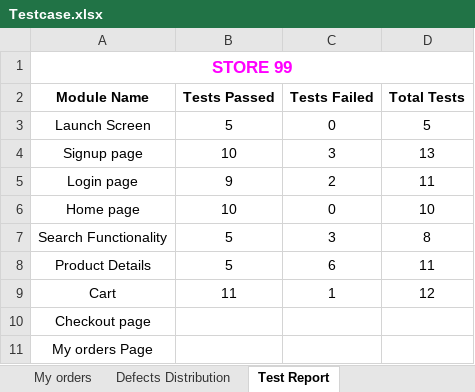
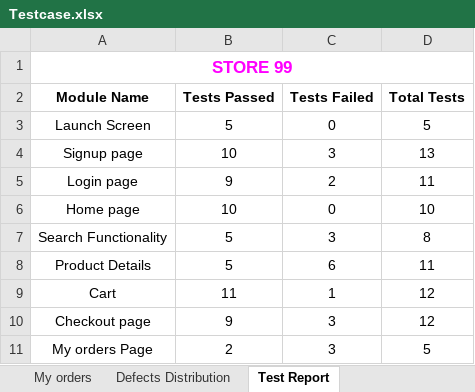
Before and after one commit to aiswaryapalackal/Projects, an Excel workbook: Testcase.xlsx, sheet Test Report, drawn as a sheet; values as stored, in another font and other column widths than the file's, no borders; charts and pictures not drawn; the diff names each change by its address in the sheet, - before the commit and + after, or states it on an @@ line.

```diff
--- a/Testcase.xlsx (sheet Test Report)
+++ b/Testcase.xlsx (sheet Test Report)
-B10 (Tests Passed): (empty)
+B10 (Tests Passed): 9
-C10:C11 (Tests Failed): (empty)
+C10:C11 (Tests Failed): 3
-D10 (Total Tests): (empty)
+D10 (Total Tests): 12
-B11 (Tests Passed): (empty)
+B11 (Tests Passed): 2
-D11 (Total Tests): (empty)
+D11 (Total Tests): 5
```
Also changed, not shown: sheet CheckoutPayment page, sheet My orders, sheet Defects Distribution, sheet Launch screen, sheet Search functionality, sheet Home page, 4 more sheets, charts or pictures.
